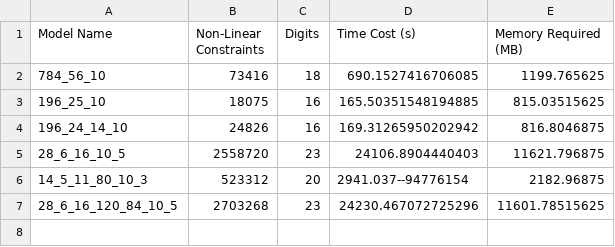
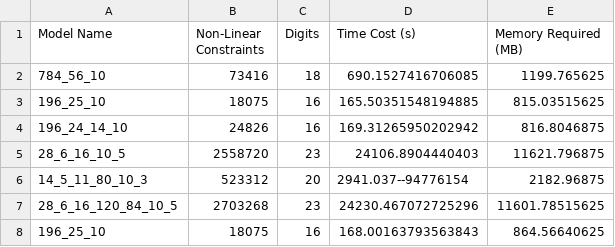
Before and after one commit to Guy1m0/ZKML-Benchmark, a CSV file: frameworks/circomlib-ml/model_info.csv, drawn as a sheet; the diff names each change by its address in the sheet, - before the commit and + after, or states it on an @@ line.

```diff
--- a/frameworks/circomlib-ml/model_info.csv
+++ b/frameworks/circomlib-ml/model_info.csv
+row 8: 196_25_10 | 18075 | 16 | 168.00163793563843 | 864.56640625
```
Also changed, not shown: 43 other files.
